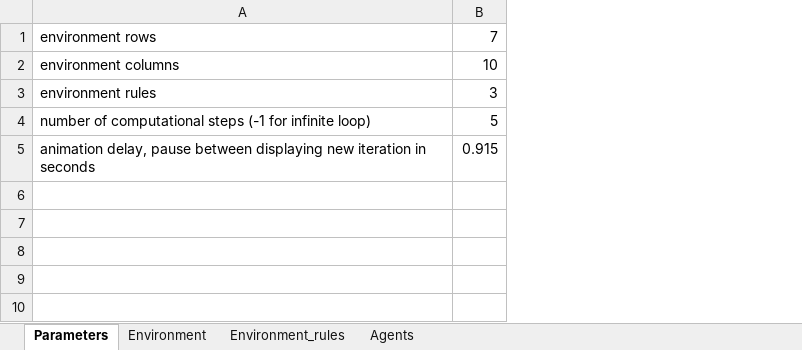
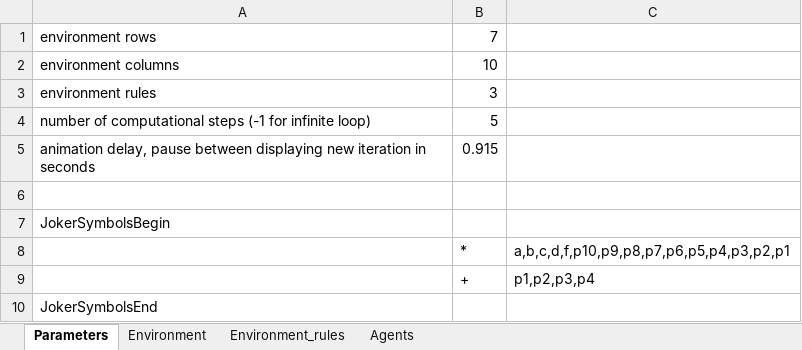
Before and after one commit to MirekLanger/2dpcolony, an Excel workbook: app/colony.xlsx, sheet Parameters, drawn as a sheet; values as stored, in another font and other column widths than the file's, no borders; the diff names each change by its address in the sheet, - before the commit and + after, or states it on an @@ line.

Commit message:
#4 adding joker symbols - excel updated, reading joker symbols realized

```diff
--- a/app/colony.xlsx (sheet Parameters)
+++ b/app/colony.xlsx (sheet Parameters)
+column C, empty
+row 6: (empty)
+row 7: JokerSymbolsBegin
+row 8:  | * | a,b,c,d,f,p10,p9,p8,p7,p6,p5,p4,p3,p2,p1
+row 9:  | + | p1,p2,p3,p4
+row 10: JokerSymbolsEnd
```
Also changed, not shown: 3 other files.
